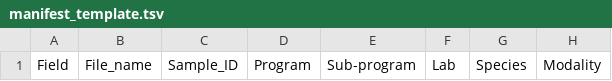
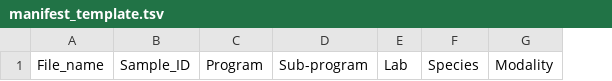
Before and after one commit to nemoarchive/documentation, a TSV file: manifest_template.tsv, drawn as a sheet; only a part is shown; the diff names each change by its address in the sheet, - before the commit and + after, or states it on an @@ line.

Commit message:
Update manifest_template.tsv

```diff
--- a/manifest_template.tsv
+++ b/manifest_template.tsv
-column A, row 1: Field
```
